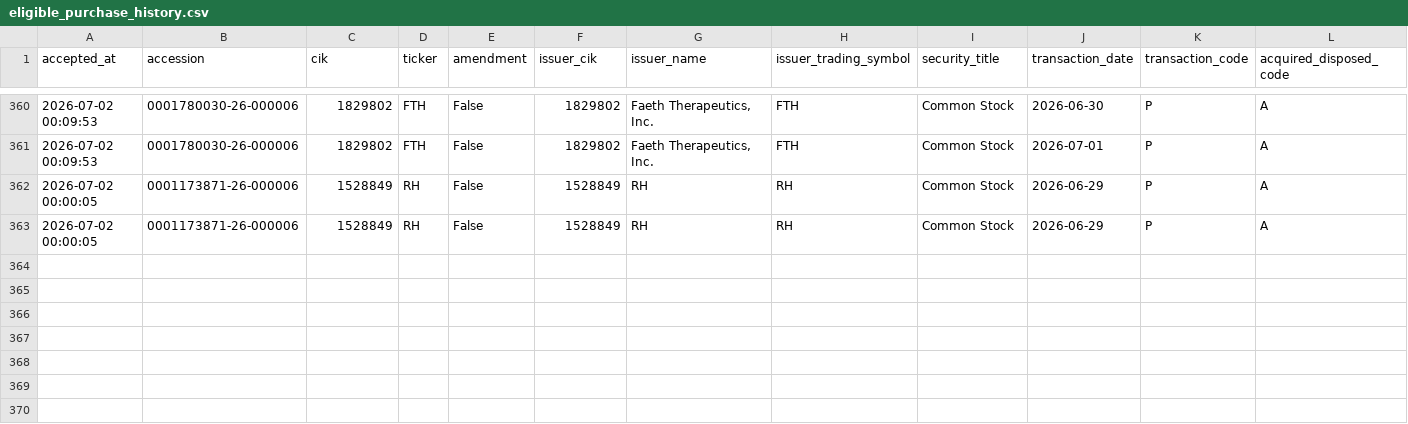
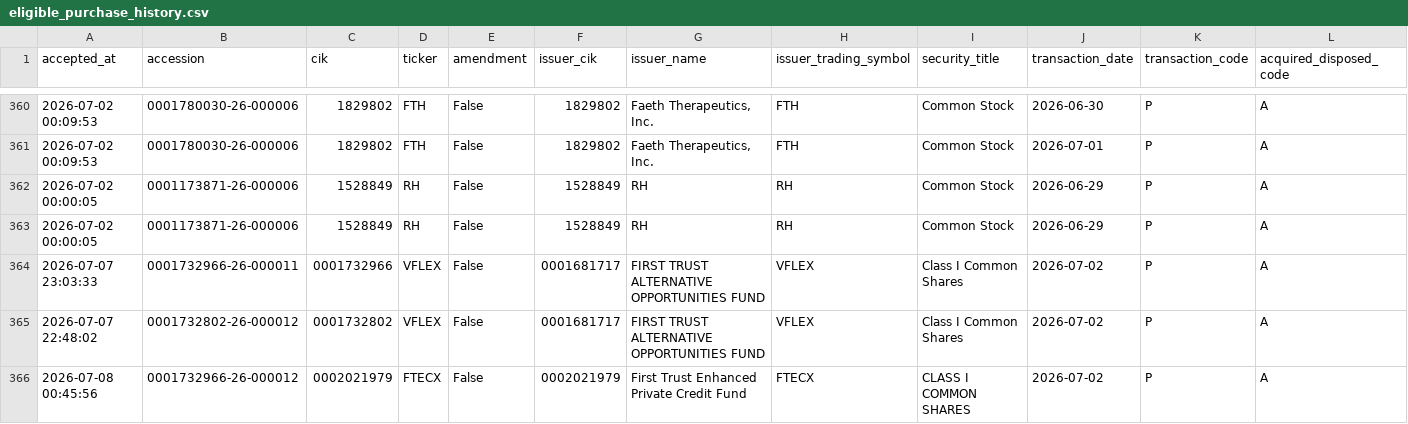
Before and after one commit to mrshu/openinsider-notifier, a CSV file: data/live/sec_daily/eligible_purchase_history.csv, drawn as a sheet; only a part is shown, gaps mark what is left out; rows hold the shown columns only; the diff names each change by its address in the sheet, - before the commit and + after, or states it on an @@ line.

```diff
--- a/data/live/sec_daily/eligible_purchase_history.csv
+++ b/data/live/sec_daily/eligible_purchase_history.csv
+row 364: 2026-07-07 23:03:33 | 0001732966-26-000011 | 0001732966 | VFLEX | False | 0001681717 | FIRST TRUST ALTERNATIVE OPPORTUNITIES FUND | VFLEX | Class I Common Shares | 2026-07-02 | P | A
+row 365: 2026-07-07 22:48:02 | 0001732802-26-000012 | 0001732802 | VFLEX | False | 0001681717 | FIRST TRUST ALTERNATIVE OPPORTUNITIES FUND | VFLEX | Class I Common Shares | 2026-07-02 | P | A
+row 366: 2026-07-08 00:45:56 | 0001732966-26-000012 | 0002021979 | FTECX | False | 0002021979 | First Trust Enhanced Private Credit Fund | FTECX | CLASS I COMMON SHARES | 2026-07-02 | P | A
```
Also changed, not shown: data/live/sec_daily/candidate_history.csv, data/live/sec_daily/dropped_transactions_latest.csv, 13 other files.
